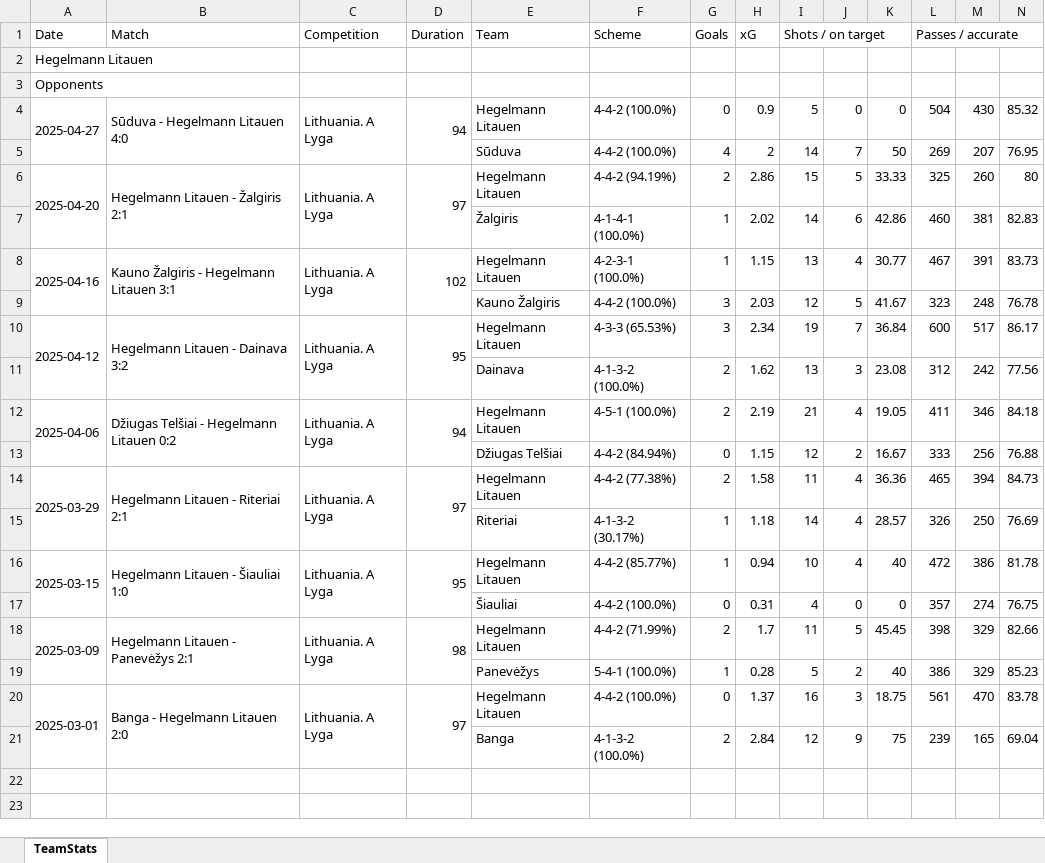
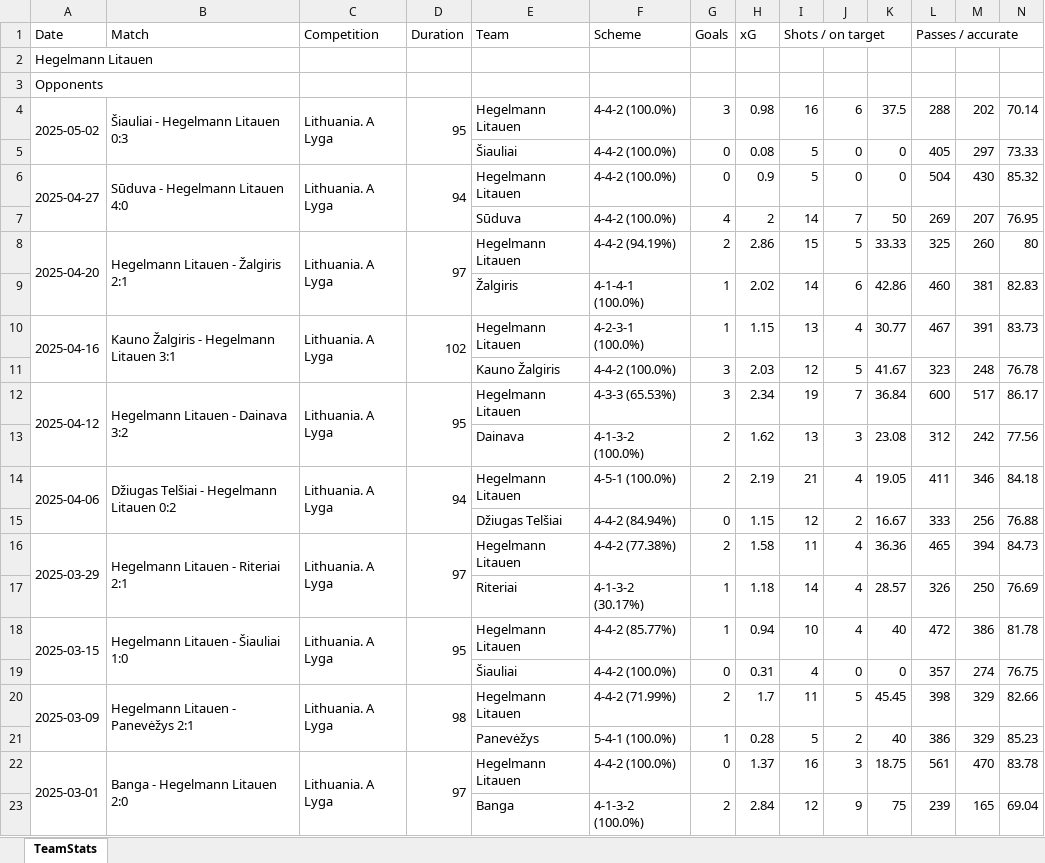
Before and after one commit to Footy-Labs/webapp-backend, an Excel workbook: Data/Team Match Data/Team Stats Hegelmann Litauen.xlsx, sheet TeamStats, drawn as a sheet; only a part is shown; values as stored, in another font and other column widths than the file's, no borders; rows hold the shown columns only; the diff names each change by its address in the sheet, - before the commit and + after, or states it on an @@ line.

```diff
--- a/Data/Team Match Data/Team Stats Hegelmann Litauen.xlsx (sheet TeamStats)
+++ b/Data/Team Match Data/Team Stats Hegelmann Litauen.xlsx (sheet TeamStats)
+row 4: 2025-05-02 | Šiauliai - Hegelmann Litauen 0:3 | Lithuania. A Lyga | 95 | Hegelmann Litauen | 4-4-2 (100.0%) | 3 | 0.98 | 16 | 6 | 37.5 | 288 | 202 | 70.14
+row 5:  |  |  |  | Šiauliai | 4-4-2 (100.0%) | 0 | 0.08 | 5 | 0 | 0 | 405 | 297 | 73.33
```
Also changed, not shown: Data/Team Match Data/Team Stats Banga.xlsx, Data/Team Match Data/Team Stats Dainava.xlsx, 20 other files.
